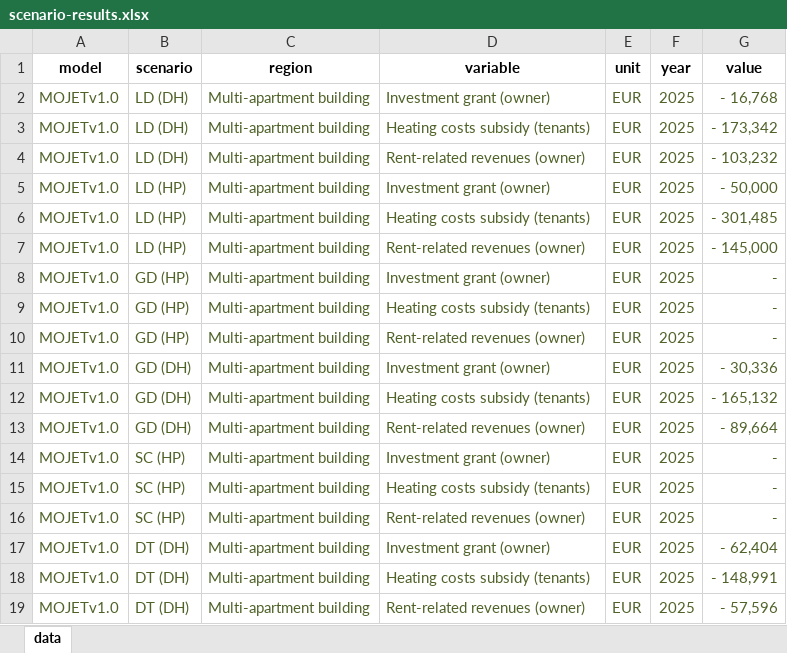
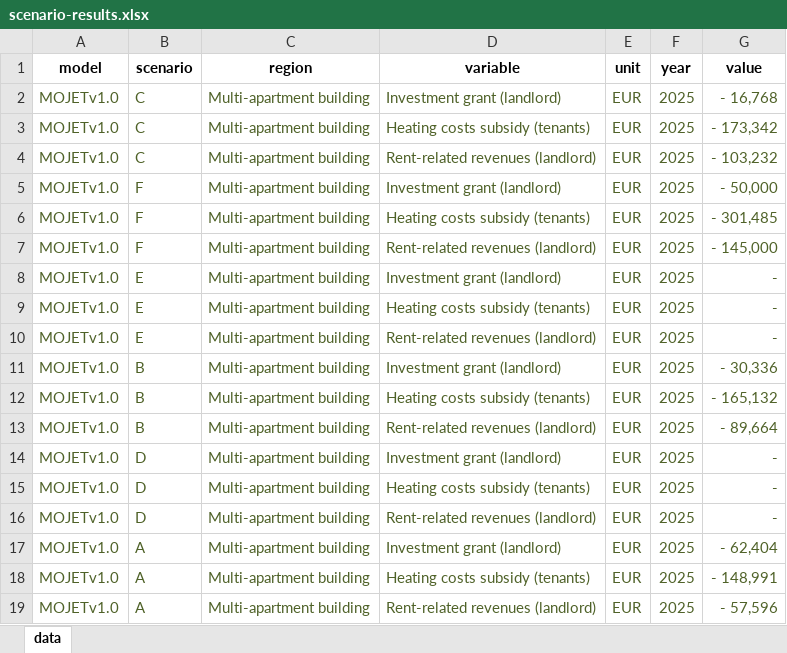
Before and after one commit to sebastianzwickl/equitable-paper, an Excel workbook: optimization model/result/scenario-results.xlsx, sheet data, drawn as a sheet; values as stored, in another font and other column widths than the file's, no borders; the diff names each change by its address in the sheet, - before the commit and + after, or states it on an @@ line.

```diff
--- a/optimization model/result/scenario-results.xlsx (sheet data)
+++ b/optimization model/result/scenario-results.xlsx (sheet data)
-B2:B4 (scenario): LD (DH)
+B2:B4 (scenario): C
-D2 (variable): Investment grant (owner)
+D2 (variable): Investment grant (landlord)
-D4 (variable): Rent-related revenues (owner)
+D4 (variable): Rent-related revenues (landlord)
-B5:B7 (scenario): LD (HP)
+B5:B7 (scenario): F
-D5 (variable): Investment grant (owner)
+D5 (variable): Investment grant (landlord)
-D7 (variable): Rent-related revenues (owner)
+D7 (variable): Rent-related revenues (landlord)
-B8:B10 (scenario): GD (HP)
+B8:B10 (scenario): E
-D8 (variable): Investment grant (owner)
+D8 (variable): Investment grant (landlord)
-D10 (variable): Rent-related revenues (owner)
+D10 (variable): Rent-related revenues (landlord)
-B11:B13 (scenario): GD (DH)
+B11:B13 (scenario): B
-D11 (variable): Investment grant (owner)
+D11 (variable): Investment grant (landlord)
-D13 (variable): Rent-related revenues (owner)
+D13 (variable): Rent-related revenues (landlord)
-B14:B16 (scenario): SC (HP)
+B14:B16 (scenario): D
-D14 (variable): Investment grant (owner)
+D14 (variable): Investment grant (landlord)
-D16 (variable): Rent-related revenues (owner)
+D16 (variable): Rent-related revenues (landlord)
-B17:B19 (scenario): DT (DH)
+B17:B19 (scenario): A
-D17 (variable): Investment grant (owner)
+D17 (variable): Investment grant (landlord)
-D19 (variable): Rent-related revenues (owner)
+D19 (variable): Rent-related revenues (landlord)
```
Also changed, not shown: optimization model/data/input-time-series.xlsx, optimization model/data/input-time-series_20%.xlsx, 8 other files.
